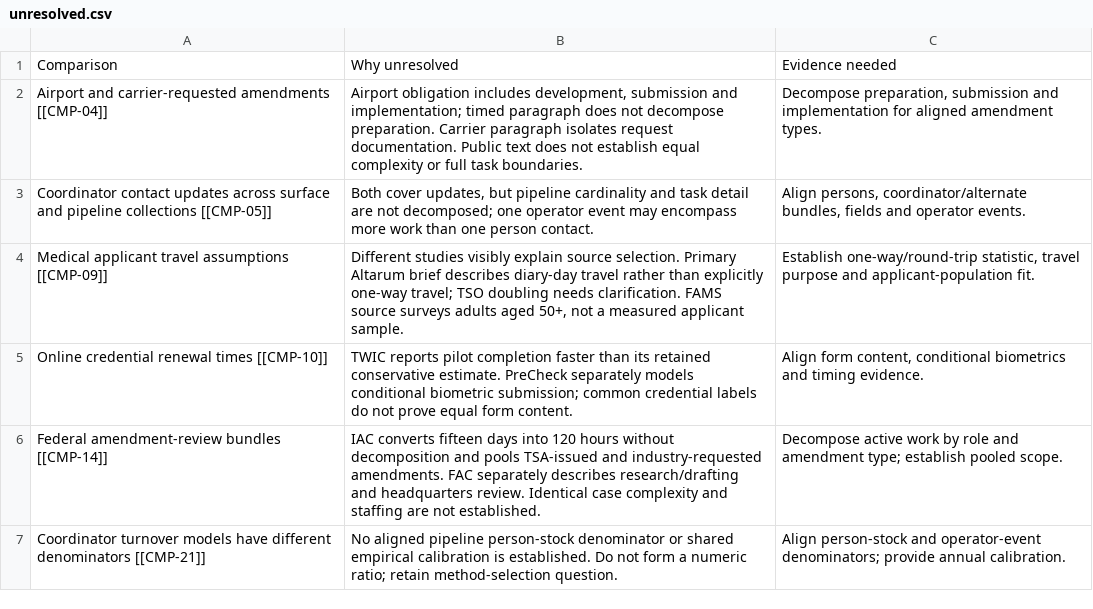
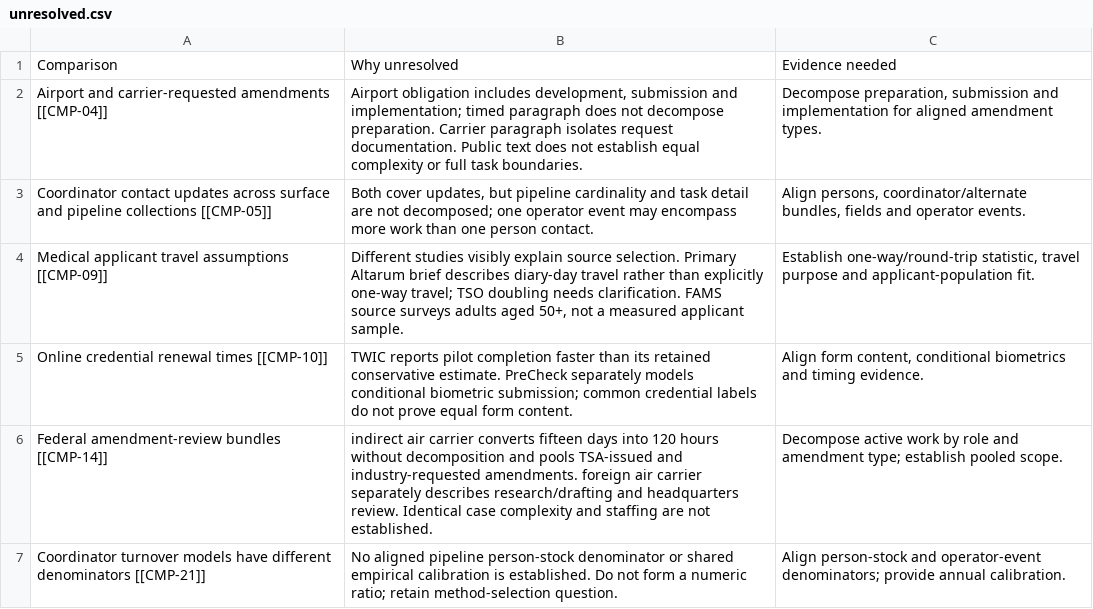
Before and after one commit to Lukemendels/ICR-12-15-Benchmark, a CSV file: report/tsa-consistency/technical/tables/unresolved.csv, drawn as a sheet.

Commit message:
Complete Mission 4 TSA consistency report: 55-page PDF, reproducible source, nine audit passes and leadership handoff

```diff
--- a/report/tsa-consistency/technical/tables/unresolved.csv
+++ b/report/tsa-consistency/technical/tables/unresolved.csv
@@ -5,3 +5,3 @@ Medical applicant travel assumptions [[CMP-09]],"Different studies visibly expla
 Online credential renewal times [[CMP-10]],TWIC reports pilot completion faster than its retained conservative estimate. PreCheck separately models conditional biometric submission; common credential labels do not prove equal form content.,"Align form content, conditional biometrics and timing evidence."
-Federal amendment-review bundles [[CMP-14]],IAC converts fifteen days into 120 hours without decomposition and pools TSA-issued and industry-requested amendments. FAC separately describes research/drafting and headquarters review. Identical case complexity and staffing are not established.,Decompose active work by role and amendment type; establish pooled scope.
+Federal amendment-review bundles [[CMP-14]],indirect air carrier converts fifteen days into 120 hours without decomposition and pools TSA-issued and industry-requested amendments. foreign air carrier separately describes research/drafting and headquarters review. Identical case complexity and staffing are not established.,Decompose active work by role and amendment type; establish pooled scope.
 Coordinator turnover models have different denominators [[CMP-21]],No aligned pipeline person-stock denominator or shared empirical calibration is established. Do not form a numeric ratio; retain method-selection question.,Align person-stock and operator-event denominators; provide annual calibration.
```
Also changed, not shown: report/tsa-consistency/technical/tables/explained.csv, 36 other files.
